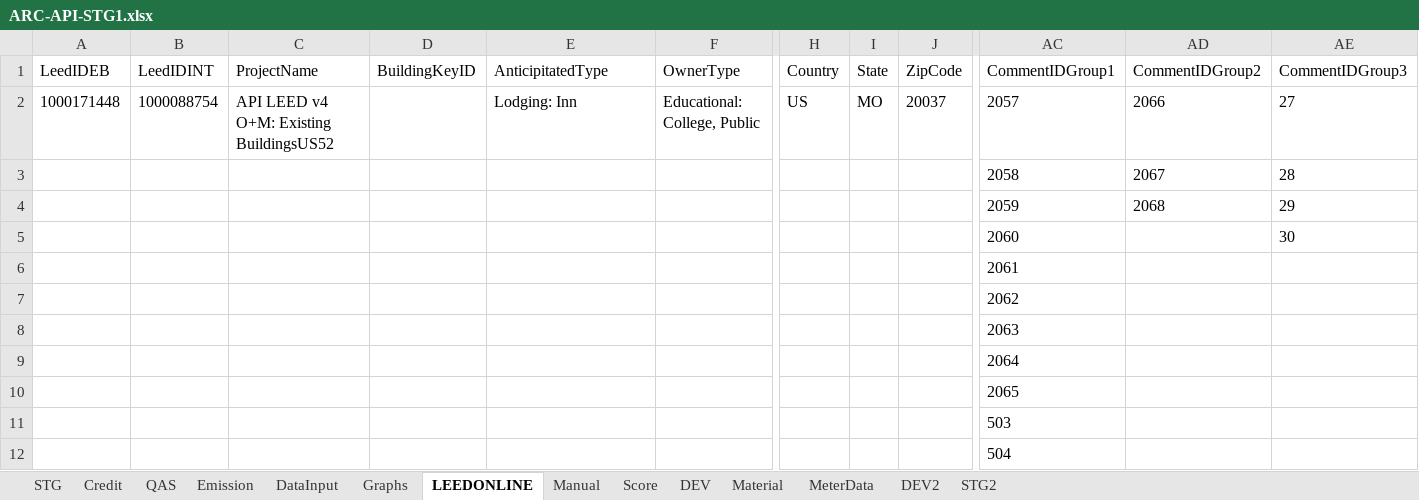
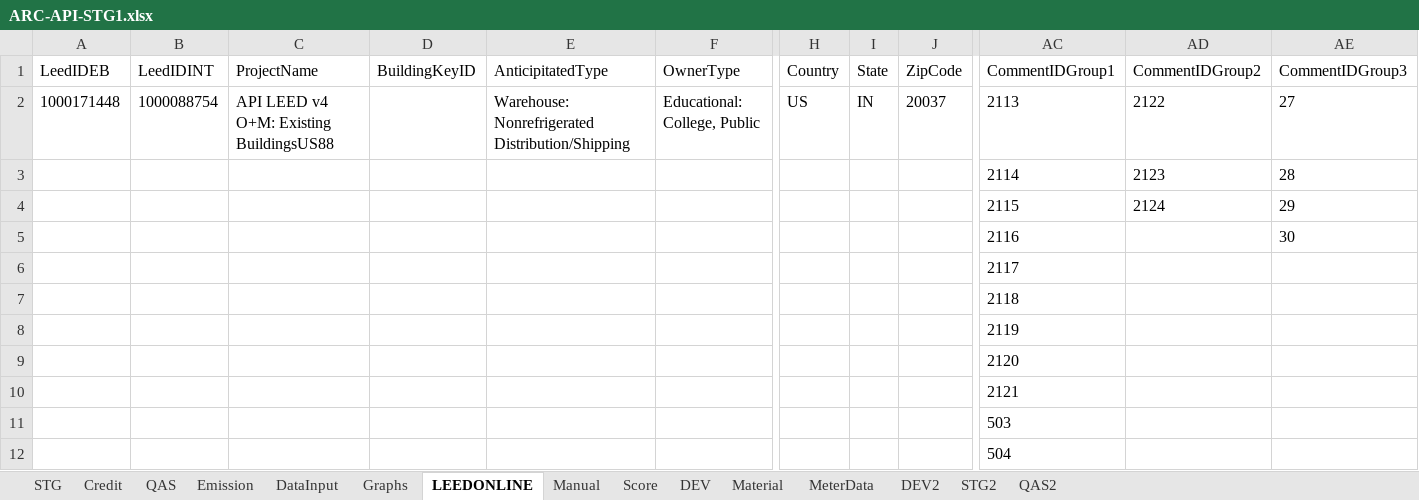
Before and after one commit to saurav1501/APIArc, an Excel workbook: src/main/resources/ARC-API-STG1.xlsx, sheet LEEDONLINE, drawn as a sheet; only a part is shown, gaps mark what is left out; values as stored, in another font and other column widths than the file's, no borders; removed rows and columns are numbered as before the commit, all else as after; rows hold the shown columns only; the diff names each change by its address in the sheet, - before the commit and + after, or states it on an @@ line.

```diff
--- a/src/main/resources/ARC-API-STG1.xlsx (sheet LEEDONLINE)
+++ b/src/main/resources/ARC-API-STG1.xlsx (sheet LEEDONLINE)
+sheet tab: QAS2
-C2 (ProjectName): API LEED v4 O+M: Existing BuildingsUS52
+C2 (ProjectName): API LEED v4 O+M: Existing BuildingsUS88
-E2 (AnticipitatedType): Lodging: Inn
+E2 (AnticipitatedType): Warehouse: Nonrefrigerated Distribution/Shipping
-I2 (State): MO
+I2 (State): IN
-AC2 (CommentIDGroup1): 2057
+AC2 (CommentIDGroup1): 2113
-AD2 (CommentIDGroup2): 2066
+AD2 (CommentIDGroup2): 2122
-row 3:  |  |  |  |  |  |  |  |  | 2058 | 2067 | 28
-row 4:  |  |  |  |  |  |  |  |  | 2059 | 2068 | 29
-row 5:  |  |  |  |  |  |  |  |  | 2060 |  | 30
+row 3:  |  |  |  |  |  |  |  |  | 2114 | 2123 | 28
+row 4:  |  |  |  |  |  |  |  |  | 2115 | 2124 | 29
+row 5:  |  |  |  |  |  |  |  |  | 2116 |  | 30
-AC6 (CommentIDGroup1): 2061
+AC6 (CommentIDGroup1): 2117
-AC7 (CommentIDGroup1): 2062
+AC7 (CommentIDGroup1): 2118
-AC8 (CommentIDGroup1): 2063
+AC8 (CommentIDGroup1): 2119
-AC9 (CommentIDGroup1): 2064
+AC9 (CommentIDGroup1): 2120
-AC10 (CommentIDGroup1): 2065
+AC10 (CommentIDGroup1): 2121
```
Also changed, not shown: sheet DataInput, sheet STG2, sheet STG, sheet Credit, sheet Emission, sheet Graphs, 46 other files.
